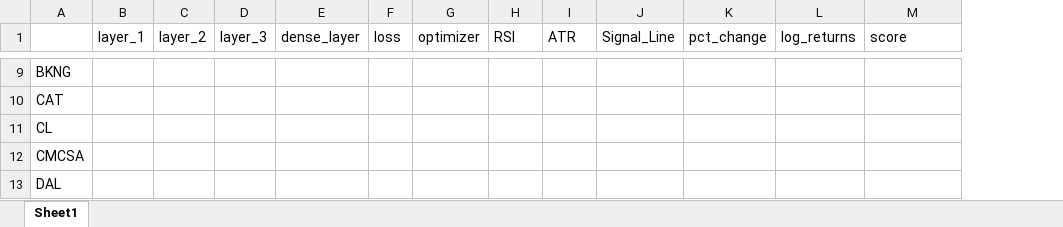
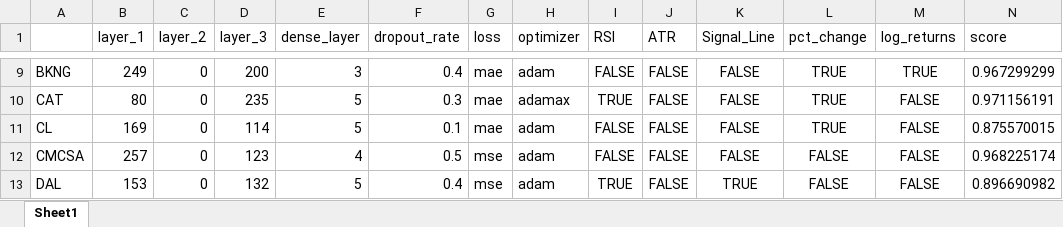
Before and after one commit to Stee1yDan/LSTM_Genetic_Algorithm, an Excel workbook: models.xlsx, sheet Sheet1, drawn as a sheet; only a part is shown, gaps mark what is left out; values as stored, in another font and other column widths than the file's, no borders; addresses are those after the commit; the diff covers the shown part only; the diff names each change by its address in the sheet, - before the commit and + after, or states it on an @@ line.

```diff
--- a/models.xlsx (sheet Sheet1)
+++ b/models.xlsx (sheet Sheet1)
+column F (dropout_rate), rows 9-13: 0.4 | 0.3 | 0.1 | 0.5 | 0.4
-B9 (layer_1): (empty)
+B9 (layer_1): 249
-C9:C13 (layer_2): (empty)
+C9:C13 (layer_2): 0
-D9 (layer_3): (empty)
+D9 (layer_3): 200
-E9 (dense_layer): (empty)
+E9 (dense_layer): 3
-G9:G11 (loss): (empty)
+G9:G11 (loss): mae
-H9 (optimizer): (empty)
+H9 (optimizer): adam
-I9 (RSI): (empty)
+I9 (RSI): FALSE
-J9:J13 (ATR): (empty)
+J9:J13 (ATR): FALSE
-K9:K12 (Signal_Line): (empty)
+K9:K12 (Signal_Line): FALSE
-L9:L11 (pct_change): (empty)
+L9:L11 (pct_change): TRUE
-M9 (log_returns): (empty)
+M9 (log_returns): TRUE
-N9 (score): (empty)
+N9 (score): 0.967299299
-B10 (layer_1): (empty)
+B10 (layer_1): 80
-D10 (layer_3): (empty)
+D10 (layer_3): 235
-E10:E11 (dense_layer): (empty)
+E10:E11 (dense_layer): 5
-H10 (optimizer): (empty)
+H10 (optimizer): adamax
-I10 (RSI): (empty)
+I10 (RSI): TRUE
-M10:M13 (log_returns): (empty)
+M10:M13 (log_returns): FALSE
-N10 (score): (empty)
+N10 (score): 0.971156191
-B11 (layer_1): (empty)
+B11 (layer_1): 169
-D11 (layer_3): (empty)
+D11 (layer_3): 114
-H11:H13 (optimizer): (empty)
+H11:H13 (optimizer): adam
-I11:I12 (RSI): (empty)
+I11:I12 (RSI): FALSE
-N11 (score): (empty)
+N11 (score): 0.875570015
-B12 (layer_1): (empty)
+B12 (layer_1): 257
-D12 (layer_3): (empty)
+D12 (layer_3): 123
-E12 (dense_layer): (empty)
+E12 (dense_layer): 4
-G12:G13 (loss): (empty)
+G12:G13 (loss): mse
-L12:L13 (pct_change): (empty)
+L12:L13 (pct_change): FALSE
-N12 (score): (empty)
+N12 (score): 0.968225174
-B13 (layer_1): (empty)
+B13 (layer_1): 153
-D13 (layer_3): (empty)
+D13 (layer_3): 132
-E13 (dense_layer): (empty)
+E13 (dense_layer): 5
-I13 (RSI): (empty)
+I13 (RSI): TRUE
-K13 (Signal_Line): (empty)
+K13 (Signal_Line): TRUE
-N13 (score): (empty)
+N13 (score): 0.896690982
```
Also changed, not shown: 396 edited cells elsewhere in this sheet, 7 other files.
